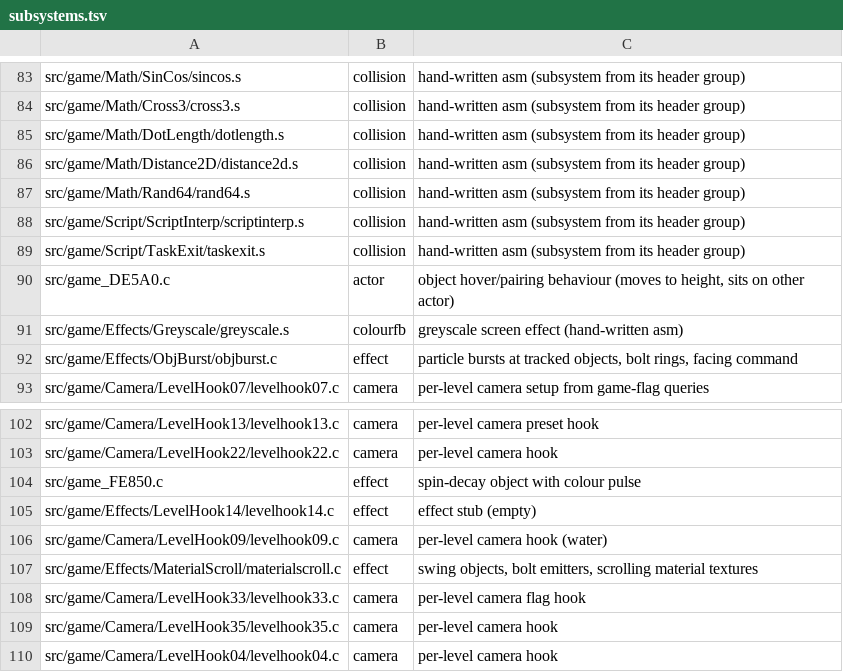
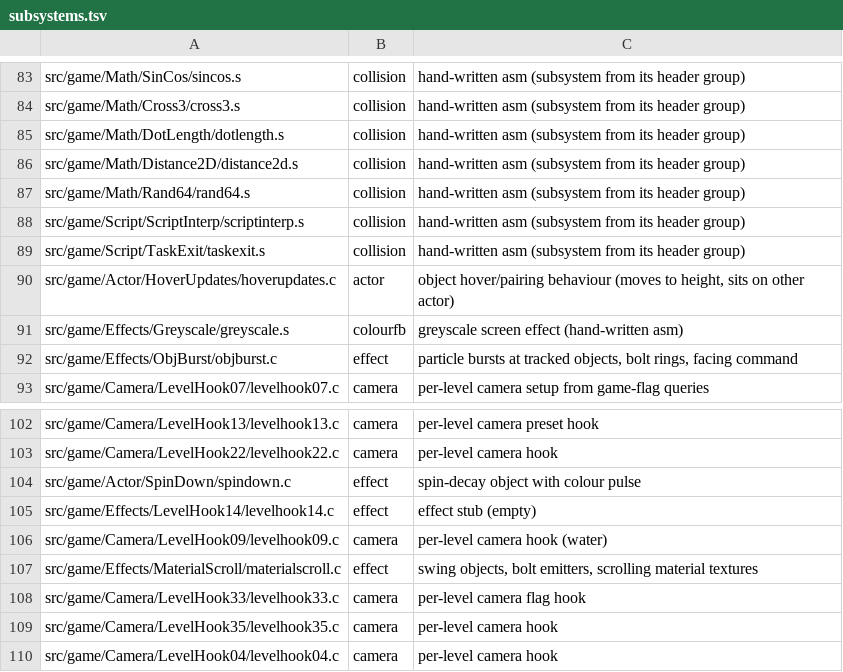
Before and after one commit to sholdee/conker-decomp, a TSV file: tools/subsystems.tsv, drawn as a sheet; only a part is shown, gaps mark what is left out.

```diff
--- a/tools/subsystems.tsv
+++ b/tools/subsystems.tsv
@@ -89,3 +89,3 @@ src/game/Script/ScriptInterp/scriptinterp.s	collision	hand-written asm (subsyste
 src/game/Script/TaskExit/taskexit.s	collision	hand-written asm (subsystem from its header group)
-src/game_DE5A0.c	actor	object hover/pairing behaviour (moves to height, sits on other actor)
+src/game/Actor/HoverUpdates/hoverupdates.c	actor	object hover/pairing behaviour (moves to height, sits on other actor)
 src/game/Effects/Greyscale/greyscale.s	colourfb	greyscale screen effect (hand-written asm)
@@ -103,3 +103,3 @@ src/game/Camera/LevelHook13/levelhook13.c	camera	per-level camera preset hook
 src/game/Camera/LevelHook22/levelhook22.c	camera	per-level camera hook
-src/game_FE850.c	effect	spin-decay object with colour pulse
+src/game/Actor/SpinDown/spindown.c	effect	spin-decay object with colour pulse
 src/game/Effects/LevelHook14/levelhook14.c	effect	effect stub (empty)
```
Also changed, not shown: tools/accounting.tsv, 5 other files.
